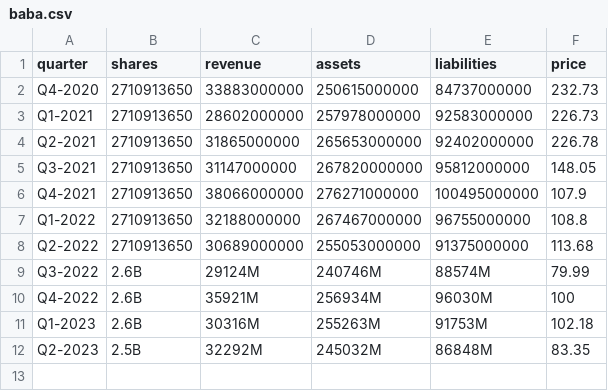
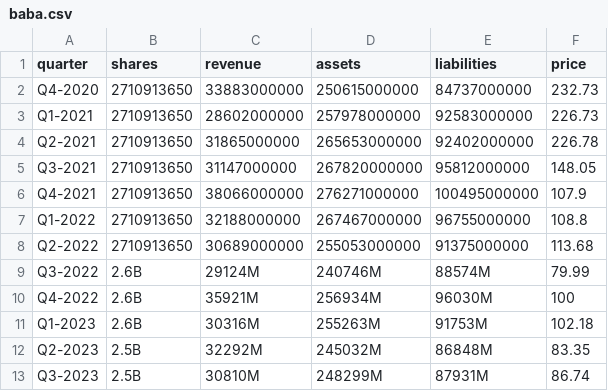
Before and after one commit to MummoSiili/osake, a CSV file: baba.csv, drawn as a sheet.

Commit message:
baba updated

```diff
--- a/baba.csv
+++ b/baba.csv
@@ -12 +12,2 @@ Q1-2023,2.6B,30316M,255263M,91753M,102.18
 Q2-2023,2.5B,32292M,245032M,86848M,83.35
+Q3-2023,2.5B,30810M,248299M,87931M,86.74
```
